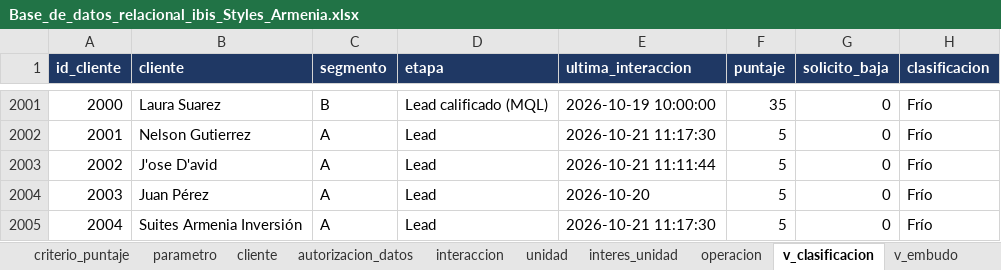
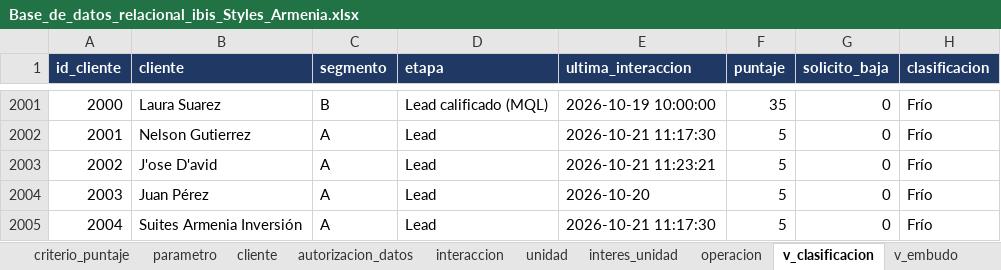
Before and after one commit to adamar-guti/-crm-ibis-styles-armenia, an Excel workbook: Base_de_datos_relacional_ibis_Styles_Armenia.xlsx, sheet v_clasificacion, drawn as a sheet; only a part is shown, gaps mark what is left out; values as stored, in another font and other column widths than the file's, no borders; the diff names each change by its address in the sheet, - before the commit and + after, or states it on an @@ line.

```diff
--- a/Base_de_datos_relacional_ibis_Styles_Armenia.xlsx (sheet v_clasificacion)
+++ b/Base_de_datos_relacional_ibis_Styles_Armenia.xlsx (sheet v_clasificacion)
-E2003 (ultima_interaccion): 2026-10-21 11:11:44
+E2003 (ultima_interaccion): 2026-10-21 11:23:21
```
Also changed, not shown: sheet interaccion, Informe_KPIs_CRM_ibis_Styles_Armenia.xlsx, 2 other files.
